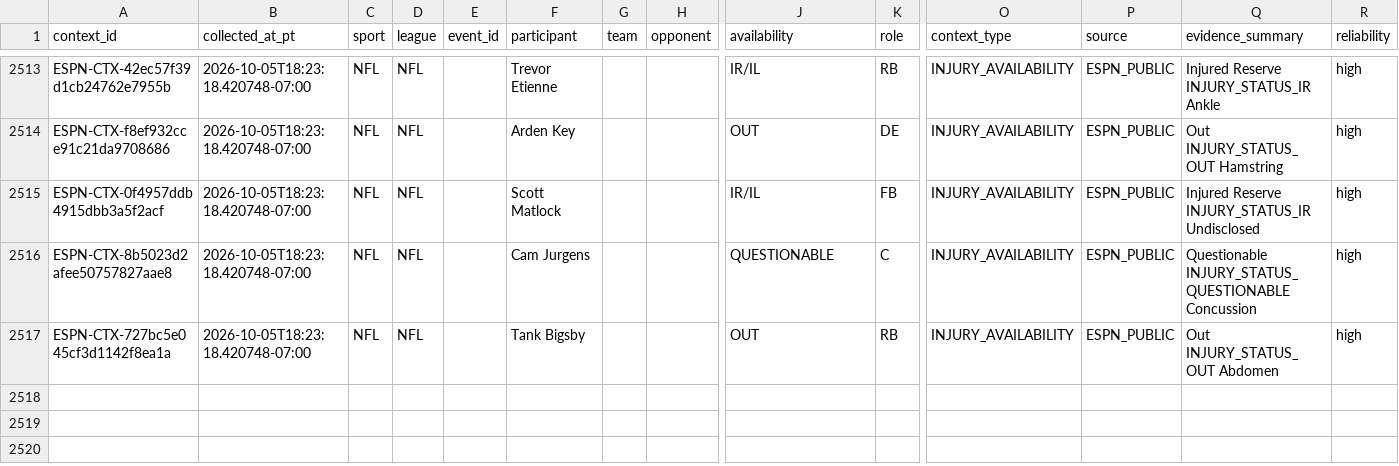
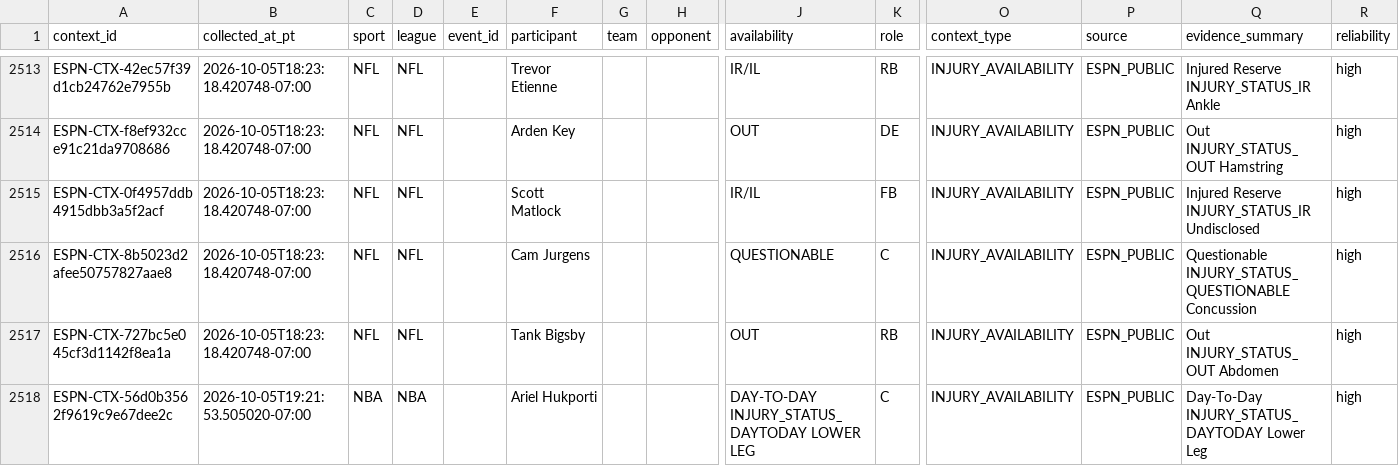
Before and after one commit to JordonNes/JordonNes.github.io, a CSV file: data/espn_context.csv, drawn as a sheet; only a part is shown, gaps mark what is left out; rows hold the shown columns only; the diff names each change by its address in the sheet, - before the commit and + after, or states it on an @@ line.

```diff
--- a/data/espn_context.csv
+++ b/data/espn_context.csv
+row 2518: ESPN-CTX-56d0b3562f9619c9e67dee2c | 2026-10-05T19:21:53.505020-07:00 | NBA | NBA |  | Ariel Hukporti |  |  | DAY-TO-DAY INJURY_STATUS_DAYTODAY LOWER LEG | C | INJURY_AVAILABILITY | ESPN_PUBLIC | Day-To-Day INJURY_STATUS_DAYTODAY Lower Leg | high
```
Also changed, not shown: 3 other files.
